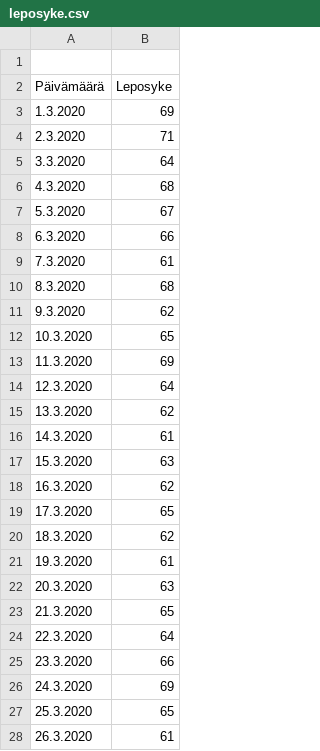
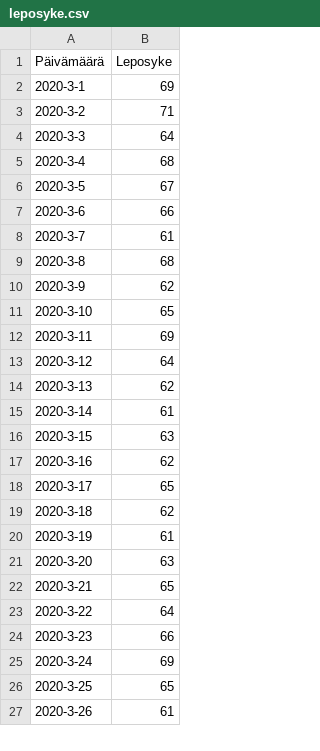
Before and after one commit to Ann-Mari/Stressinhallinta-projekti, a CSV file: leposyke.csv, drawn as a sheet; only a part is shown; the diff covers the shown part only.

```diff
--- a/leposyke.csv
+++ b/leposyke.csv
@@ -1,28 +1,27 @@
-
 Päivämäärä,Leposyke
-1.3.2020,69
-2.3.2020,71
-3.3.2020,64
-4.3.2020,68
-5.3.2020,67
-6.3.2020,66
-7.3.2020,61
-8.3.2020,68
-9.3.2020,62
-10.3.2020,65
-11.3.2020,69
-12.3.2020,64
-13.3.2020,62
-14.3.2020,61
-15.3.2020,63
-16.3.2020,62
-17.3.2020,65
-18.3.2020,62
-19.3.2020,61
-20.3.2020,63
-21.3.2020,65
-22.3.2020,64
-23.3.2020,66
-24.3.2020,69
-25.3.2020,65
-26.3.2020,61
+2020-3-1,69
+2020-3-2,71
+2020-3-3,64
+2020-3-4,68
+2020-3-5,67
+2020-3-6,66
+2020-3-7,61
+2020-3-8,68
+2020-3-9,62
+2020-3-10,65
+2020-3-11,69
+2020-3-12,64
+2020-3-13,62
+2020-3-14,61
+2020-3-15,63
+2020-3-16,62
+2020-3-17,65
+2020-3-18,62
+2020-3-19,61
+2020-3-20,63
+2020-3-21,65
+2020-3-22,64
+2020-3-23,66
+2020-3-24,69
+2020-3-25,65
+2020-3-26,61
```
Also changed, not shown: 5 edited cells elsewhere in this file, 1 other file.
